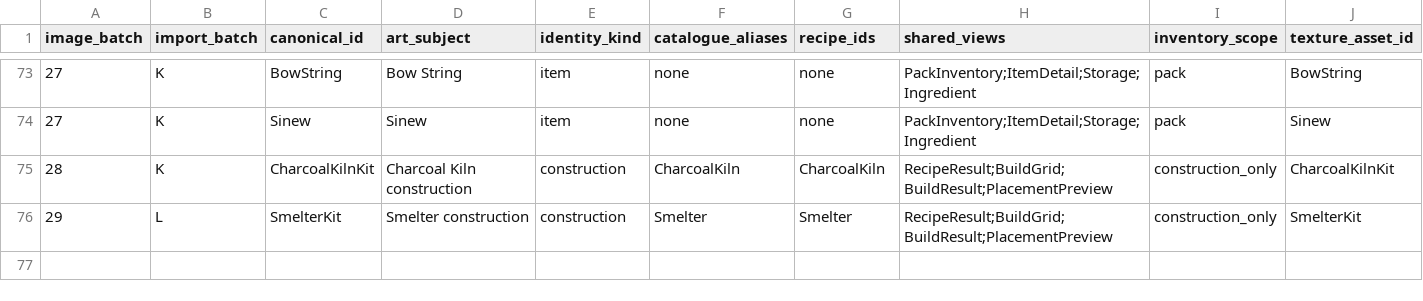
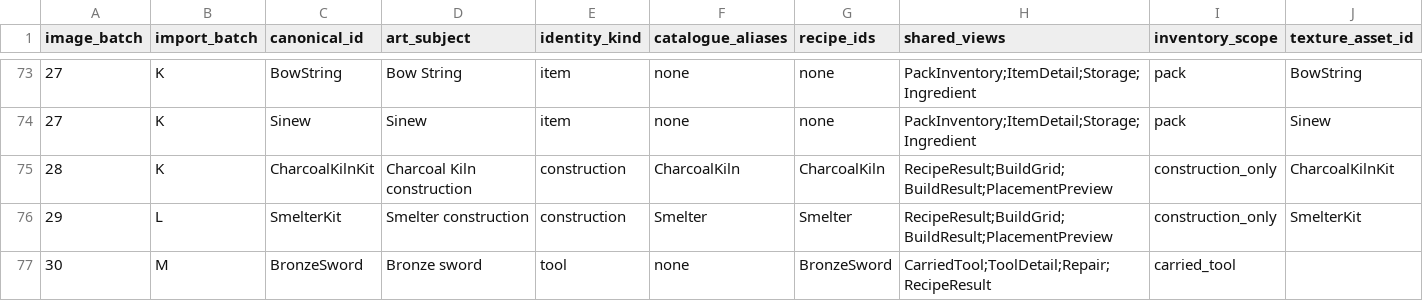
Before and after one commit to VilleKokkarinen/Kalmala, a CSV file: Scripts/Data/catalogue-icon-manifest.csv, drawn as a sheet; only a part is shown, gaps mark what is left out.

Commit message:
Add Bronze Sword equipment item

```diff
--- a/Scripts/Data/catalogue-icon-manifest.csv
+++ b/Scripts/Data/catalogue-icon-manifest.csv
@@ -76 +76,2 @@ image_batch,import_batch,canonical_id,art_subject,identity_kind,catalogue_aliase
 29,L,SmelterKit,Smelter construction,construction,Smelter,Smelter,RecipeResult;BuildGrid;BuildResult;PlacementPreview,construction_only,SmelterKit
+30,M,BronzeSword,Bronze sword,tool,none,BronzeSword,CarriedTool;ToolDetail;Repair;RecipeResult,carried_tool,
```
Also changed, not shown: 30 other files.
